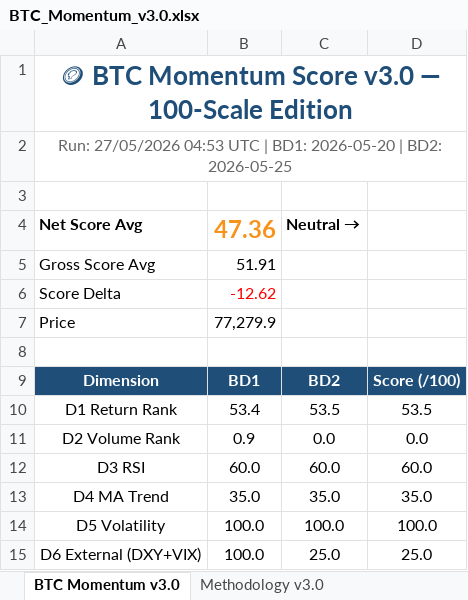
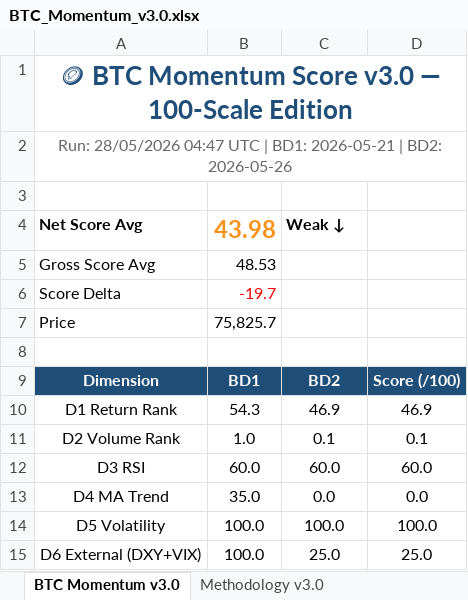
Before and after one commit to jptrustlearning/btc, an Excel workbook: BTC_Momentum_v3.0.xlsx, sheet BTC Momentum v3.0, drawn as a sheet; values as stored, in another font and other column widths than the file's, no borders; the diff names each change by its address in the sheet, - before the commit and + after, or states it on an @@ line.

Commit message:
🪙 BTC Momentum Score v3.0 — 28/05/2026 04:47 UTC

```diff
--- a/BTC_Momentum_v3.0.xlsx (sheet BTC Momentum v3.0)
+++ b/BTC_Momentum_v3.0.xlsx (sheet BTC Momentum v3.0)
-A2: Run: 27/05/2026 04:53 UTC | BD1: 2026-05-20 | BD2: 2026-05-25
+A2: Run: 28/05/2026 04:47 UTC | BD1: 2026-05-21 | BD2: 2026-05-26
-B4: 47.36
+B4: 43.98
-C4: Neutral
+C4: → Weak ↓
-B5: 51.91
+B5: 48.53
-B6: -12.62
+B6: -19.7
-B7: 77,279.9
+B7: 75,825.7
-B10: 53.4
+B10: 54.3
-C10: 53.5
+C10: 46.9
-D10: 53.5
+D10: 46.9
-B11: 0.9
+B11: 1.0
-C11: 0.0
+C11: 0.1
-D11: 0.0
+D11: 0.1
-C13: 35.0
+C13: 0.0
-D13: 35.0
+D13: 0.0
```
Also changed, not shown: 5 other files.
